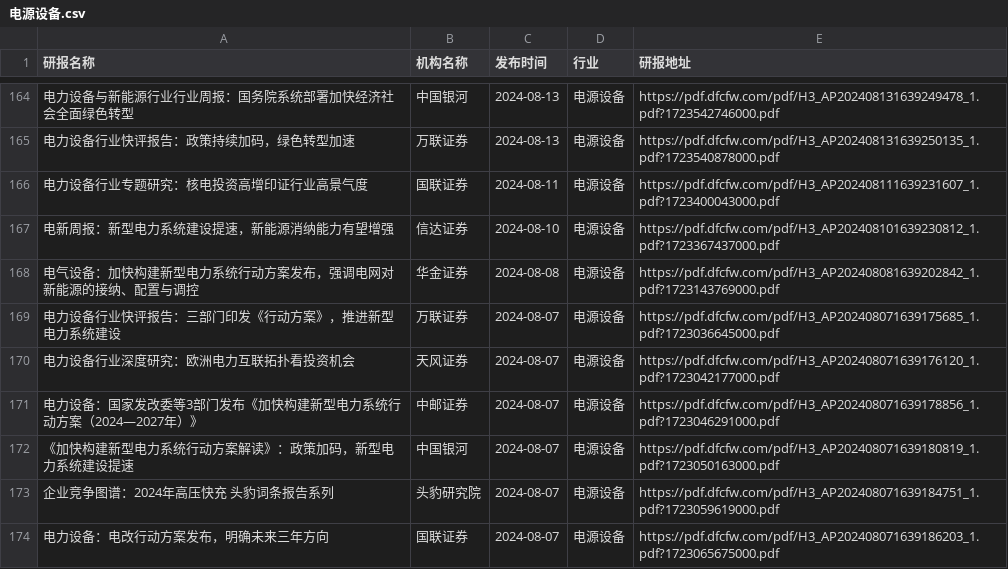
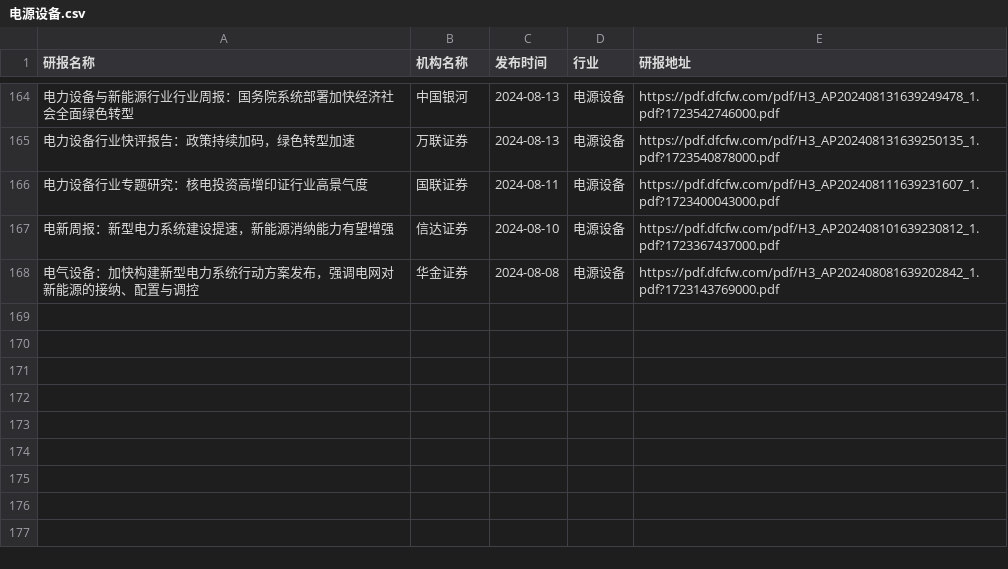
Before and after one commit to manymore13/report, a CSV file: eastmoney/电源设备.csv, drawn as a sheet; only a part is shown, gaps mark what is left out; the diff names each change by its address in the sheet, - before the commit and + after, or states it on an @@ line.

```diff
--- a/eastmoney/电源设备.csv
+++ b/eastmoney/电源设备.csv
-row 169: 电力设备行业快评报告：三部门印发《行动方案》，推进新型电力系统建设 | 万联证券 | 2024-08-07 | 电源设备 | https://pdf.dfcfw.com/pdf/H3_AP202408071639175685_1.pdf?1723036645000.pdf
-row 170: 电力设备行业深度研究：欧洲电力互联拓扑看投资机会 | 天风证券 | 2024-08-07 | 电源设备 | https://pdf.dfcfw.com/pdf/H3_AP202408071639176120_1.pdf?1723042177000.pdf
-row 171: 电力设备：国家发改委等3部门发布《加快构建新型电力系统行动方案（2024—2027年）》 | 中邮证券 | 2024-08-07 | 电源设备 | https://pdf.dfcfw.com/pdf/H3_AP202408071639178856_1.pdf?1723046291000.pdf
-row 172: 《加快构建新型电力系统行动方案解读》：政策加码，新型电力系统建设提速 | 中国银河 | 2024-08-07 | 电源设备 | https://pdf.dfcfw.com/pdf/H3_AP202408071639180819_1.pdf?1723050163000.pdf
-row 173: 企业竞争图谱：2024年高压快充 头豹词条报告系列 | 头豹研究院 | 2024-08-07 | 电源设备 | https://pdf.dfcfw.com/pdf/H3_AP202408071639184751_1.pdf?1723059619000.pdf
-row 174: 电力设备：电改行动方案发布，明确未来三年方向 | 国联证券 | 2024-08-07 | 电源设备 | https://pdf.dfcfw.com/pdf/H3_AP202408071639186203_1.pdf?1723065675000.pdf
```
Also changed, not shown: eastmoney/化学制品.csv, eastmoney/房地产开发.csv, 50 other files.
